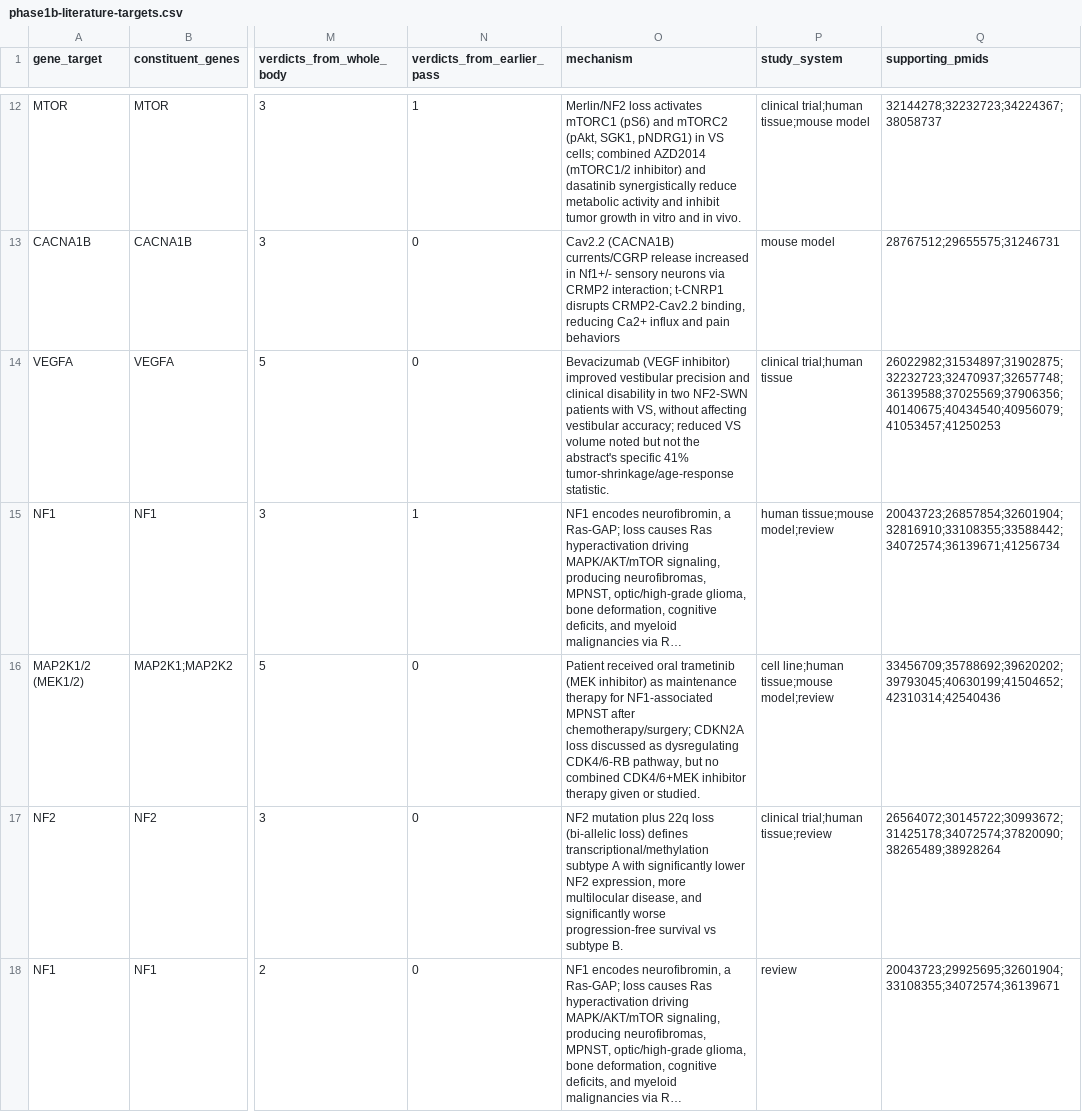
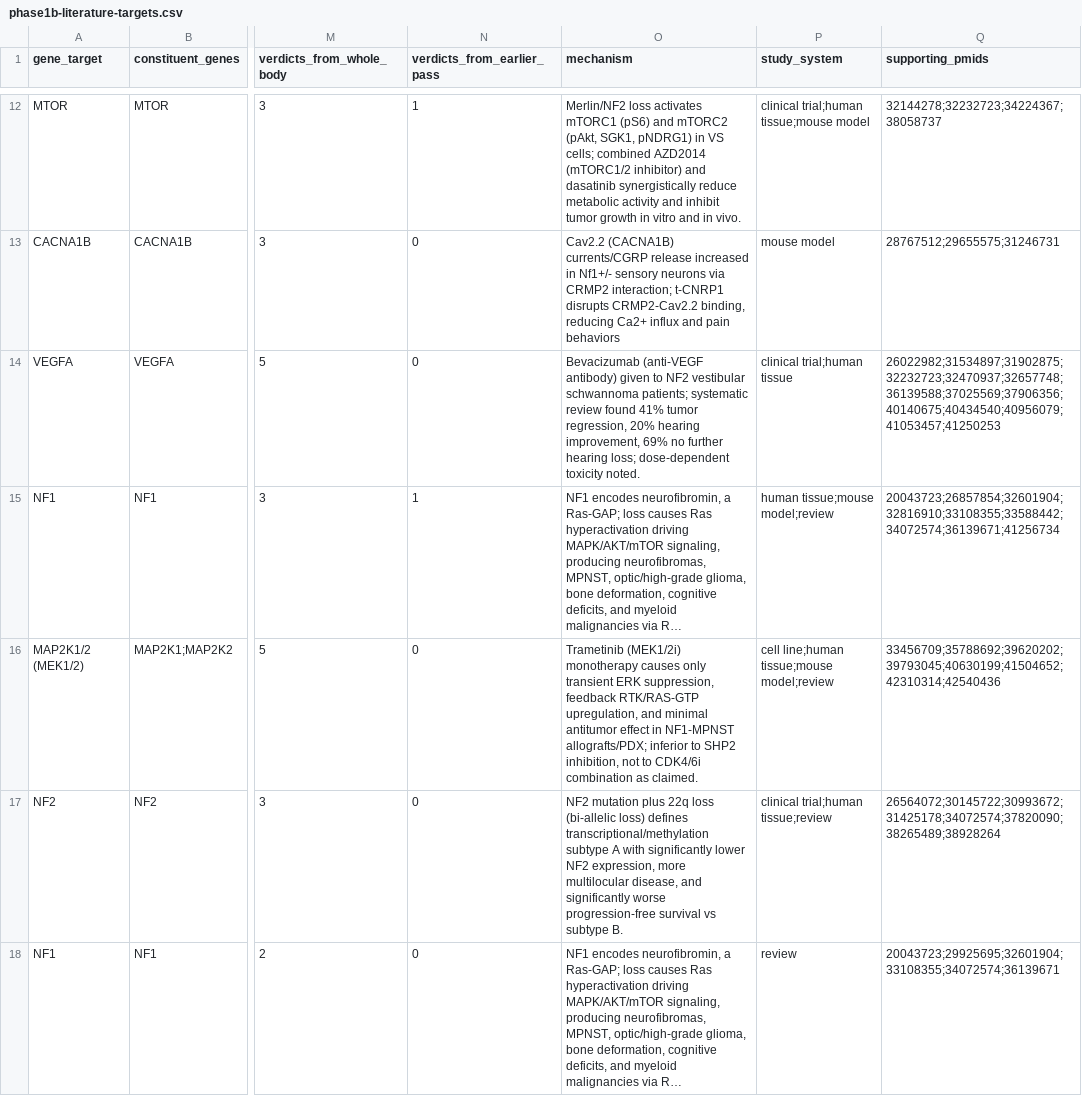
Before and after one commit to karaquaid/nf-target-pipeline, a CSV file: data/phase1b-literature-targets.csv, drawn as a sheet; only a part is shown, gaps mark what is left out; long unchanged cells end in …; the diff covers the shown part only; the diff names each change by its address in the sheet, - before the commit and + after, or states it on an @@ line.

Commit message:
Move three mislabelled Other papers to their proper manifestations
Paper-level moves, so only the named paper's support shifts:
- spinal manifestations of NF1 (RAS pathway) -> Bone defects
- metabolic/behavioural effects of neurofibromin (PI3K-AKT-MTOR) ->
  Cognition / Behavioral / Learning
- atypical neurofibroma, two papers (CDKN2A, CDKN2B) ->
  ANNUBP / atypical neurofibroma; CDKN2A there now has 10 papers

Other falls 27 -> 24 rows. CDKN2A keeps one Other assignment from a
nerve-injury paper that studies neither manifestation. Coverage table,
figure and write-up regenerated; row and tier totals unchanged at 363.

```diff
--- a/data/phase1b-literature-targets.csv
+++ b/data/phase1b-literature-targets.csv
-O14 (mechanism): Bevacizumab (VEGF inhibitor) improved vestibular precision and clinical disability in two NF2-SWN patients with VS, without affecting vestibular accuracy; reduced VS volume noted but not the abstract's specific 41% tumor-shrinkage/age-response statistic.
+O14 (mechanism): Bevacizumab (anti-VEGF antibody) given to NF2 vestibular schwannoma patients; systematic review found 41% tumor regression, 20% hearing improvement, 69% no further hearing loss; dose-dependent toxicity noted.
-O16 (mechanism): Patient received oral trametinib (MEK inhibitor) as maintenance therapy for NF1-associated MPNST after chemotherapy/surgery; CDKN2A loss discussed as dysregulating CDK4/6-RB pathway, but no combined CDK4/6+MEK inhibitor therapy given or studied.
+O16 (mechanism): Trametinib (MEK1/2i) monotherapy causes only transient ERK suppression, feedback RTK/RAS-GTP upregulation, and minimal antitumor effect in NF1-MPNST allografts/PDX; inferior to SHP2 inhibition, not to CDK4/6i combination as claimed.
```
Also changed, not shown: 2 added rows, 2 removed rows and 13 edited cells elsewhere in this file, data/phase1b-coverage.csv, 2 other files.
